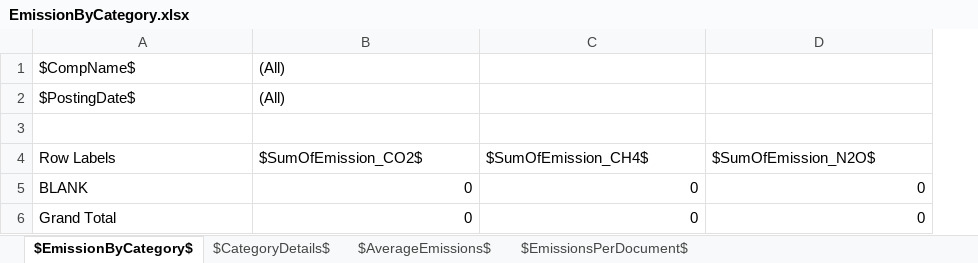
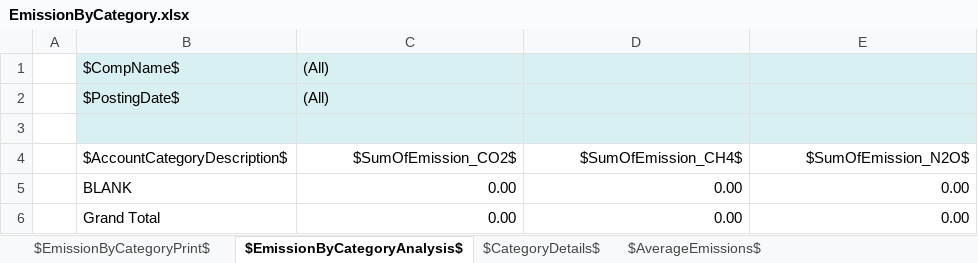
Before and after one commit to microsoft/ALAppExtensions, an Excel workbook: Apps/W1/Sustainability/app/src/Reports/EmissionByCategory.xlsx, sheet $EmissionByCategoryAnalysis$, drawn as a sheet; values as stored, in another font and other column widths than the file's, no borders; charts and pictures not drawn; addresses are those after the commit; the diff names each change by its address in the sheet, - before the commit and + after, or states it on an @@ line.

Commit message:
Modernize Excel Layout - Emission By Category

```diff
--- a/Apps/W1/Sustainability/app/src/Reports/EmissionByCategory.xlsx (sheet $EmissionByCategoryAnalysis$)
+++ b/Apps/W1/Sustainability/app/src/Reports/EmissionByCategory.xlsx (sheet $EmissionByCategoryAnalysis$)
-sheet tab: $EmissionByCategory$
+sheet tab: $EmissionByCategoryAnalysis$
+sheet tab: $EmissionByCategoryPrint$
+column A, empty
-B1:E3 fill: none
+B1:E3 fill: #D9F0F2
-B4: Row Labels
+B4: $AccountCategoryDescription$
-C4:E4 alignment: left
+C4:E4 alignment: right
-C5:C6 ($SumOfEmission_CO2$): 0
+C5:C6 ($SumOfEmission_CO2$): 0.00
-D5:D6 ($SumOfEmission_CH4$): 0
+D5:D6 ($SumOfEmission_CH4$): 0.00
-E5:E6 ($SumOfEmission_N2O$): 0
+E5:E6 ($SumOfEmission_N2O$): 0.00
```
Also changed, not shown: sheet $EmissionsPerDocument$, sheet $AverageEmissions$, sheet $CategoryDetails$, other sheet tabs, charts or pictures, 1 other file.
